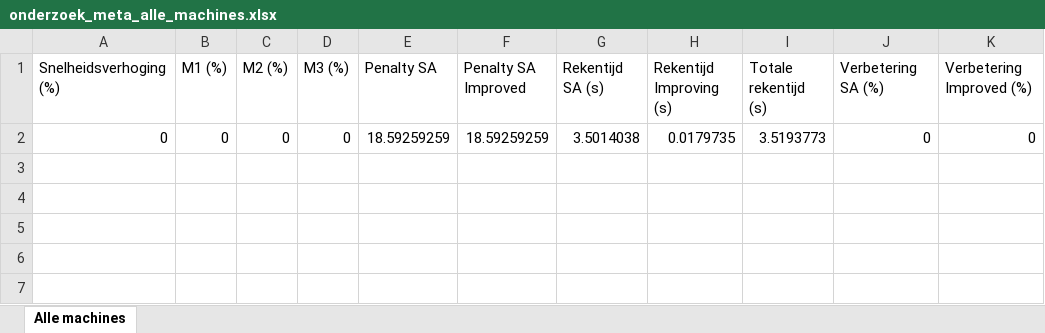
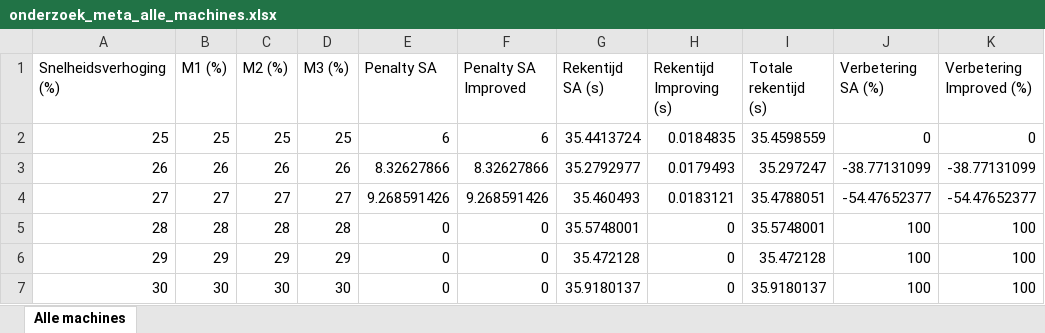
Before and after one commit to FeevanZoghel/OR5, an Excel workbook: onderzoek_meta_alle_machines.xlsx, sheet Alle machines, drawn as a sheet; values as stored, in another font and other column widths than the file's, no borders; removed rows and columns are numbered as before the commit, all else as after; the diff names each change by its address in the sheet, - before the commit and + after, or states it on an @@ line.

```diff
--- a/onderzoek_meta_alle_machines.xlsx (sheet Alle machines)
+++ b/onderzoek_meta_alle_machines.xlsx (sheet Alle machines)
-row 2: 0 | 0 | 0 | 0 | 18.59259259 | 18.59259259 | 3.5014038 | 0.0179735 | 3.5193773 | 0 | 0
+row 2: 25 | 25 | 25 | 25 | 6 | 6 | 35.4413724 | 0.0184835 | 35.4598559 | 0 | 0
+row 3: 26 | 26 | 26 | 26 | 8.32627866 | 8.32627866 | 35.2792977 | 0.0179493 | 35.297247 | -38.77131099 | -38.77131099
+row 4: 27 | 27 | 27 | 27 | 9.268591426 | 9.268591426 | 35.460493 | 0.0183121 | 35.4788051 | -54.47652377 | -54.47652377
+row 5: 28 | 28 | 28 | 28 | 0 | 0 | 35.5748001 | 0 | 35.5748001 | 100 | 100
+row 6: 29 | 29 | 29 | 29 | 0 | 0 | 35.472128 | 0 | 35.472128 | 100 | 100
+row 7: 30 | 30 | 30 | 30 | 0 | 0 | 35.9180137 | 0 | 35.9180137 | 100 | 100
```
Also changed, not shown: Experimenten4.xlsx, PaintShop-September2026_kopie.xlsx, 3 other files.
